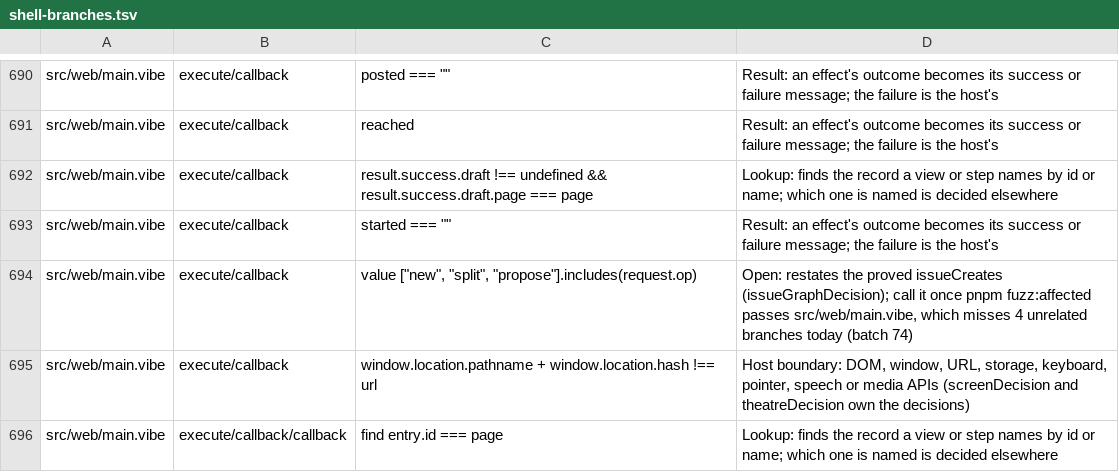
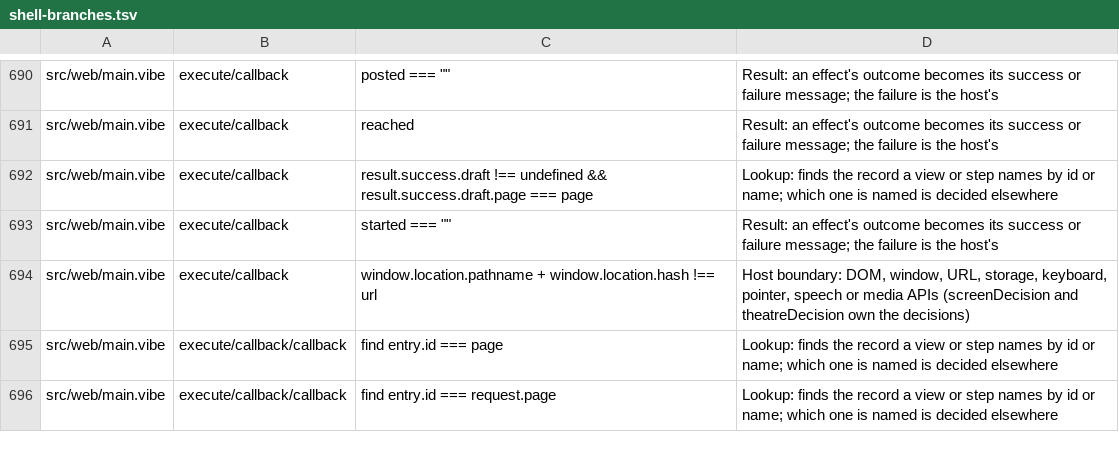
Before and after one commit to smithersai/smithers, a TSV file: apps/vibelang/verify/shell-branches.tsv, drawn as a sheet; only a part is shown, gaps mark what is left out; the shorter side is filled out with more unchanged rows; the diff names each change by its address in the sheet, - before the commit and + after, or states it on an @@ line.

```diff
--- a/apps/vibelang/verify/shell-branches.tsv
+++ b/apps/vibelang/verify/shell-branches.tsv
-row 694: src/web/main.vibe | execute/callback | value ["new", "split", "propose"].includes(request.op) | Open: restates the proved issueCreates (issueGraphDecision); call it once pnpm fuzz:affected passes src/web/main.vibe, which misses 4 unrelated branches today (batch 74)
```
Also changed, not shown: 2 other files.
